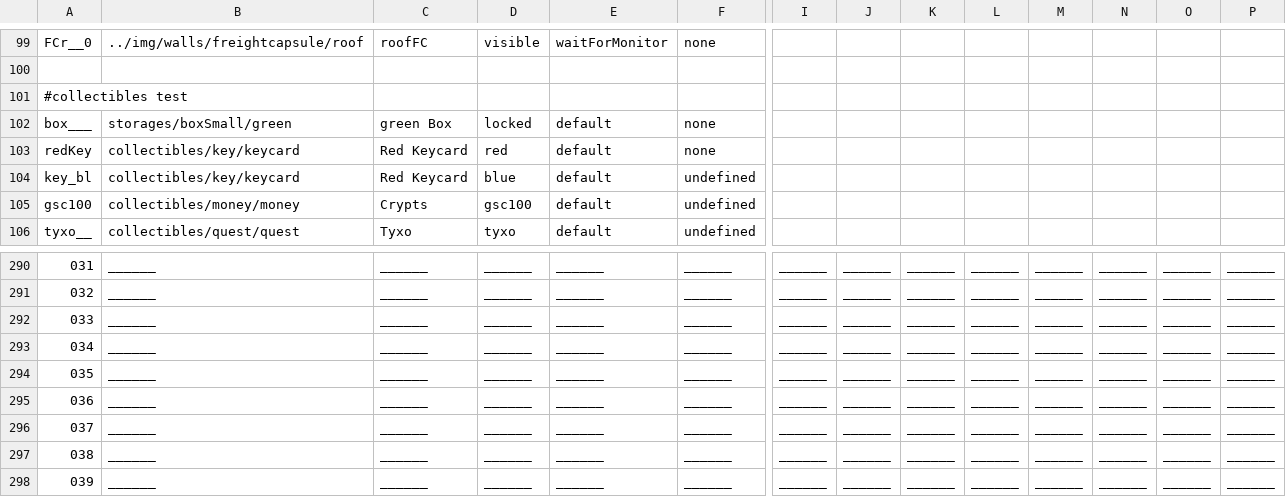
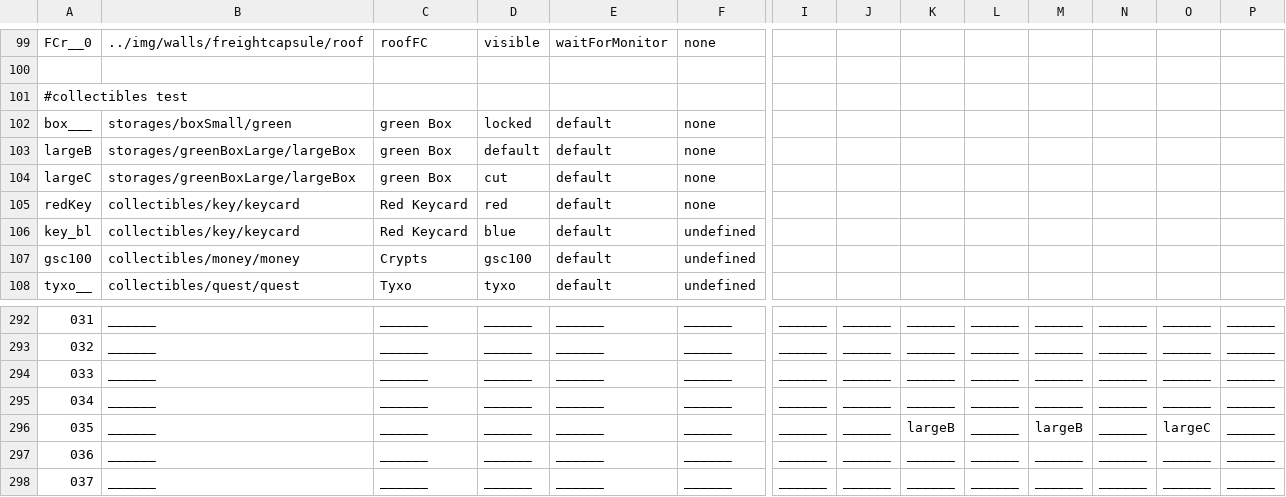
Before and after one commit to WolfgangBischoff/Progress, a CSV file: src/res/level/transporter.csv, drawn as a sheet; only a part is shown, gaps mark what is left out; the shorter side is filled out with more unchanged rows; addresses are those after the commit; rows hold the shown columns only; the diff names each change by its address in the sheet, - before the commit and + after, or states it on an @@ line.

Commit message:
added large Box

```diff
--- a/src/res/level/transporter.csv
+++ b/src/res/level/transporter.csv
+row 103: largeB | storages/greenBoxLarge/largeBox | green Box | default | default | none
+row 104: largeC | storages/greenBoxLarge/largeBox | green Box | cut | default | none
-K296: ______
+K296: largeB
-M296: ______
+M296: largeB
-O296: ______
+O296: largeC
```
Also changed, not shown: 5 other files.
